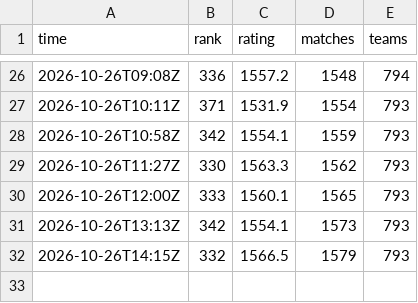
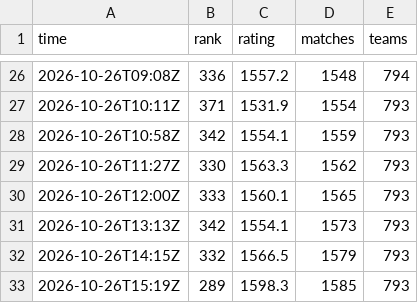
Before and after one commit to dpark2380/cambridge-battlecode, a CSV file: docs/ladder_history.csv, drawn as a sheet; only a part is shown, gaps mark what is left out.

```diff
--- a/docs/ladder_history.csv
+++ b/docs/ladder_history.csv
@@ -32 +32,2 @@ time,rank,rating,matches,teams
 2026-10-26T14:15Z,332,1566.5,1579,793
+2026-10-26T15:19Z,289,1598.3,1585,793
```
Also changed, not shown: 1 other file.
